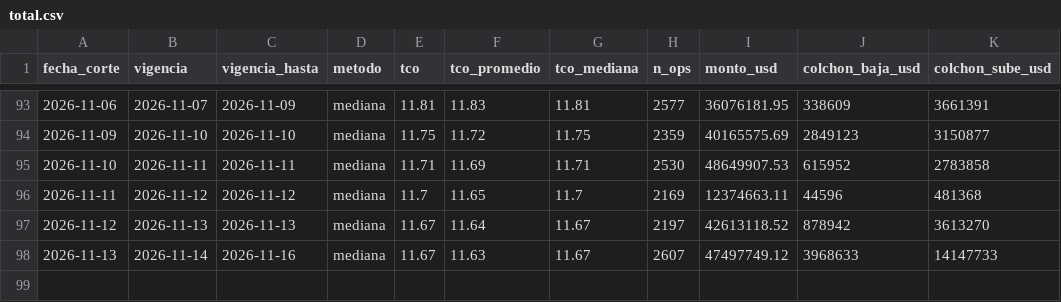
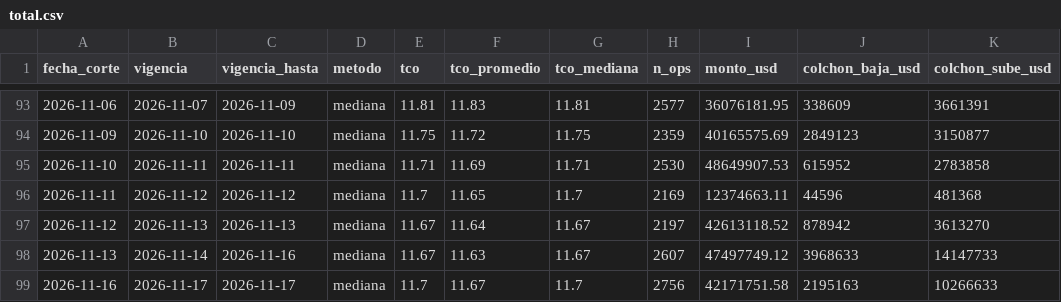
Before and after one commit to acamperob/bcb-tco, a CSV file: data/total.csv, drawn as a sheet; only a part is shown, gaps mark what is left out.

```diff
--- a/data/total.csv
+++ b/data/total.csv
@@ -98 +98,2 @@ fecha_corte,vigencia,vigencia_hasta,metodo,tco,tco_promedio,tco_mediana,n_ops,mo
 2026-11-13,2026-11-14,2026-11-16,mediana,11.67,11.63,11.67,2607,47497749.12,3968633,14147733
+2026-11-16,2026-11-17,2026-11-17,mediana,11.7,11.67,11.7,2756,42171751.58,2195163,10266633
```
Also changed, not shown: data/diario.csv, data/verificacion.csv, 4 other files.
